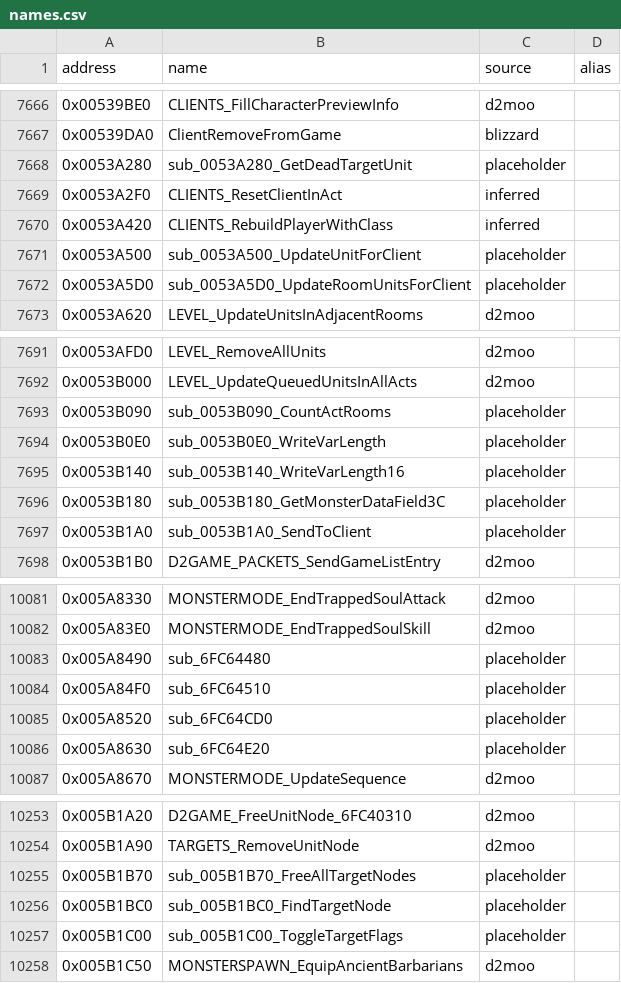
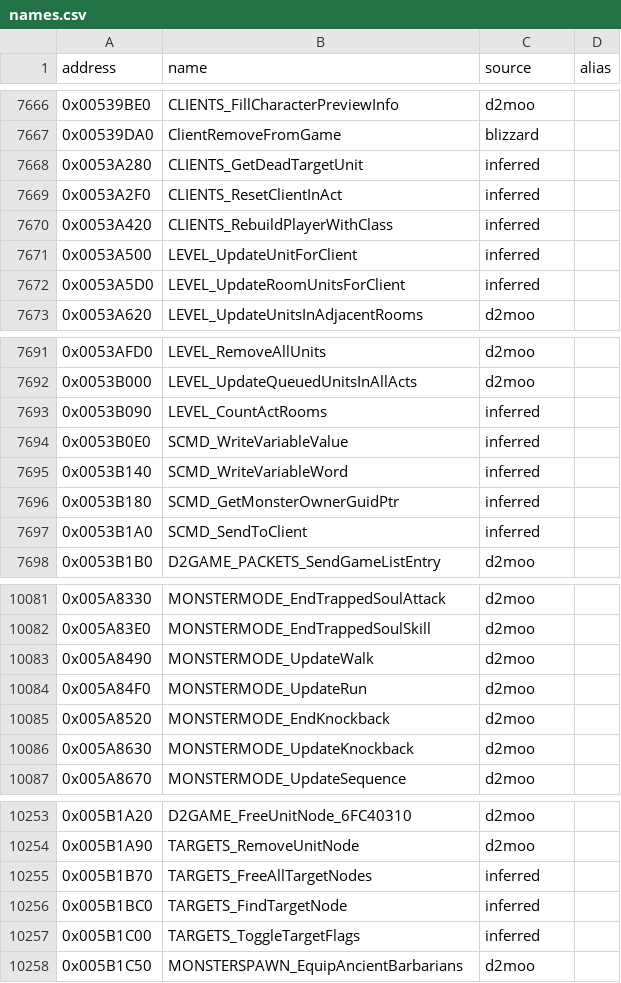
Before and after one commit to CaptainLegbreak/Iblis-Codex, a CSV file: names.csv, drawn as a sheet; only a part is shown, gaps mark what is left out; the diff covers the shown part only.

```diff
--- a/names.csv
+++ b/names.csv
@@ -7667,7 +7667,7 @@ address,name,source,alias
 0x00539DA0,ClientRemoveFromGame,blizzard,
-0x0053A280,sub_0053A280_GetDeadTargetUnit,placeholder,
+0x0053A280,CLIENTS_GetDeadTargetUnit,inferred,
 0x0053A2F0,CLIENTS_ResetClientInAct,inferred,
 0x0053A420,CLIENTS_RebuildPlayerWithClass,inferred,
-0x0053A500,sub_0053A500_UpdateUnitForClient,placeholder,
-0x0053A5D0,sub_0053A5D0_UpdateRoomUnitsForClient,placeholder,
+0x0053A500,LEVEL_UpdateUnitForClient,inferred,
+0x0053A5D0,LEVEL_UpdateRoomUnitsForClient,inferred,
 0x0053A620,LEVEL_UpdateUnitsInAdjacentRooms,d2moo,
@@ -7692,7 +7692,7 @@ address,name,source,alias
 0x0053B000,LEVEL_UpdateQueuedUnitsInAllActs,d2moo,
-0x0053B090,sub_0053B090_CountActRooms,placeholder,
-0x0053B0E0,sub_0053B0E0_WriteVarLength,placeholder,
-0x0053B140,sub_0053B140_WriteVarLength16,placeholder,
-0x0053B180,sub_0053B180_GetMonsterDataField3C,placeholder,
-0x0053B1A0,sub_0053B1A0_SendToClient,placeholder,
+0x0053B090,LEVEL_CountActRooms,inferred,
+0x0053B0E0,SCMD_WriteVariableValue,inferred,
+0x0053B140,SCMD_WriteVariableWord,inferred,
+0x0053B180,SCMD_GetMonsterOwnerGuidPtr,inferred,
+0x0053B1A0,SCMD_SendToClient,inferred,
 0x0053B1B0,D2GAME_PACKETS_SendGameListEntry,d2moo,
@@ -10082,6 +10082,6 @@ address,name,source,alias
 0x005A83E0,MONSTERMODE_EndTrappedSoulSkill,d2moo,
-0x005A8490,sub_6FC64480,placeholder,
-0x005A84F0,sub_6FC64510,placeholder,
-0x005A8520,sub_6FC64CD0,placeholder,
-0x005A8630,sub_6FC64E20,placeholder,
+0x005A8490,MONSTERMODE_UpdateWalk,d2moo,
+0x005A84F0,MONSTERMODE_UpdateRun,d2moo,
+0x005A8520,MONSTERMODE_EndKnockback,d2moo,
+0x005A8630,MONSTERMODE_UpdateKnockback,d2moo,
 0x005A8670,MONSTERMODE_UpdateSequence,d2moo,
@@ -10254,5 +10254,5 @@ address,name,source,alias
 0x005B1A90,TARGETS_RemoveUnitNode,d2moo,
-0x005B1B70,sub_005B1B70_FreeAllTargetNodes,placeholder,
-0x005B1BC0,sub_005B1BC0_FindTargetNode,placeholder,
-0x005B1C00,sub_005B1C00_ToggleTargetFlags,placeholder,
+0x005B1B70,TARGETS_FreeAllTargetNodes,inferred,
+0x005B1BC0,TARGETS_FindTargetNode,inferred,
+0x005B1C00,TARGETS_ToggleTargetFlags,inferred,
 0x005B1C50,MONSTERSPAWN_EquipAncientBarbarians,d2moo,
```
Also changed, not shown: 86 edited cells elsewhere in this file, 42 other files.
